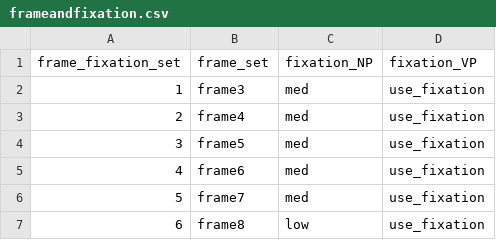
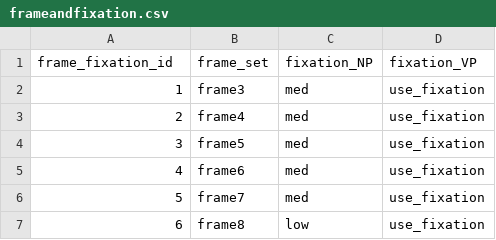
Before and after one commit to zai627/KG2, a CSV file: frameandfixation.csv, drawn as a sheet; only a part is shown.

Commit message:
Update frameandfixation.csv

```diff
--- a/frameandfixation.csv
+++ b/frameandfixation.csv
@@ -1,2 +1,2 @@
-frame_fixation_set,frame_set,fixation_NP,fixation_VP
+frame_fixation_id,frame_set,fixation_NP,fixation_VP
 1,frame3,med,use_fixation
```
